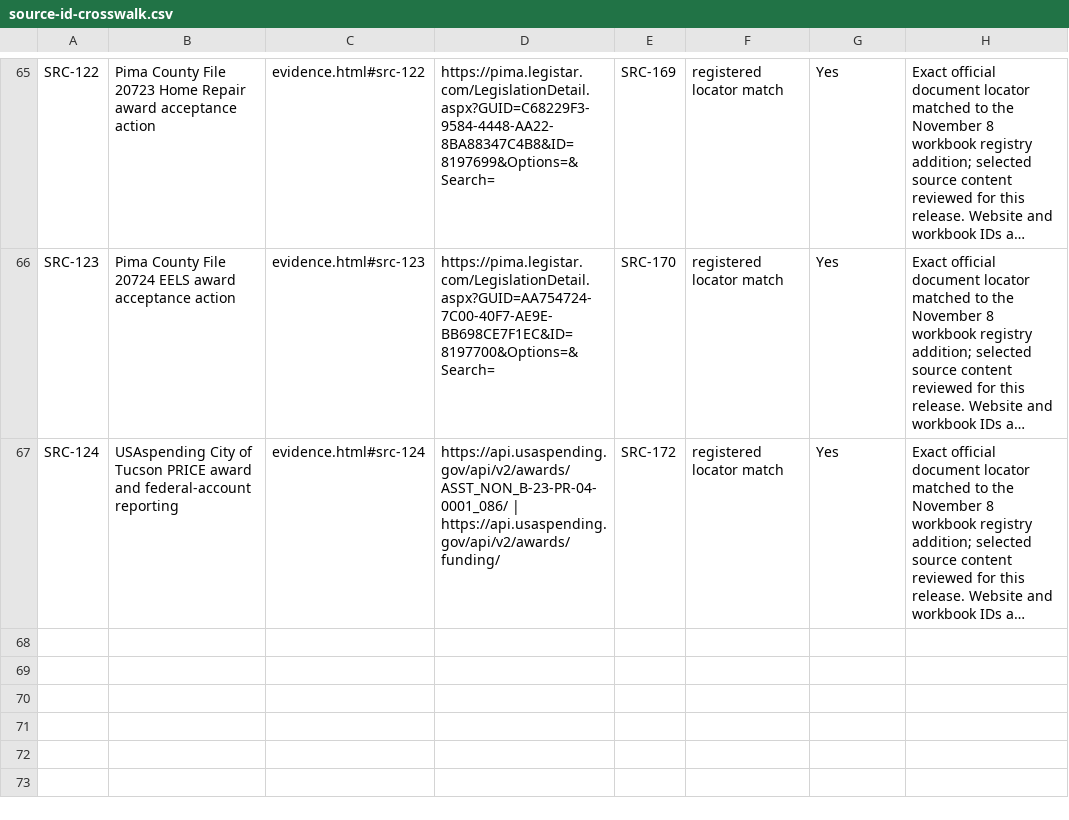
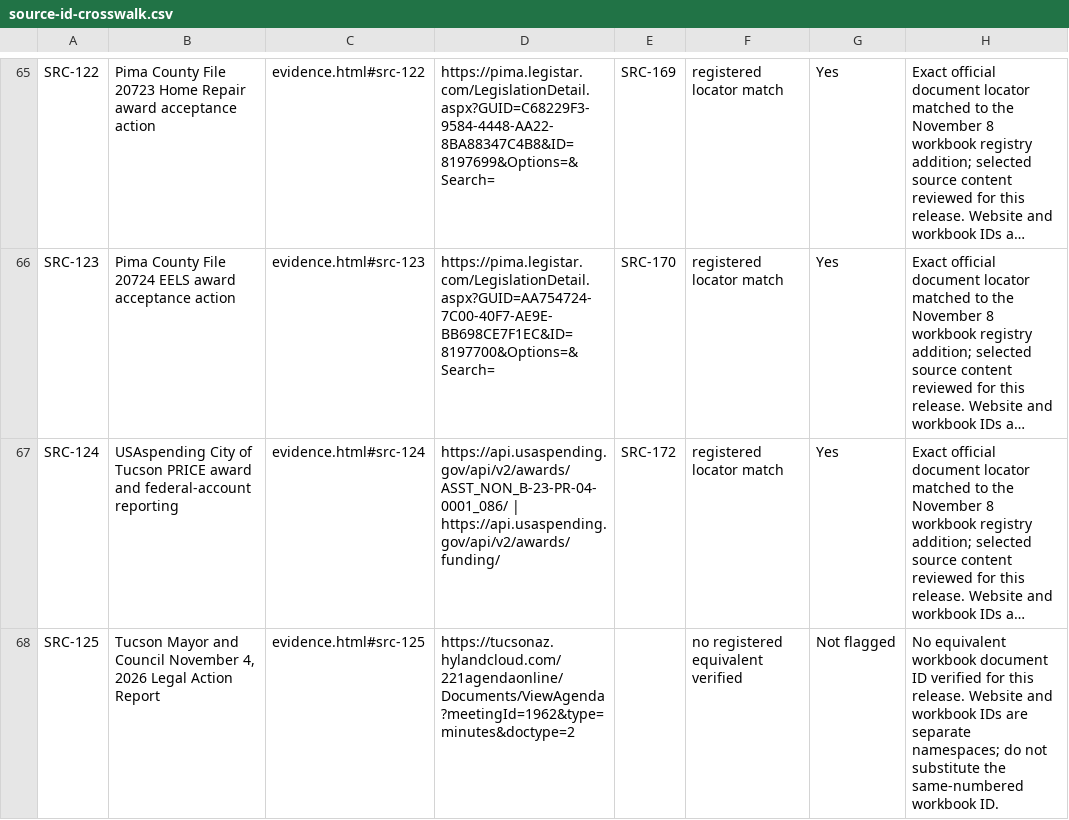
Before and after one commit to housingaccountabilityproject/housingaccountabilityproject.github.io, a CSV file: data/source-id-crosswalk.csv, drawn as a sheet; only a part is shown, gaps mark what is left out; long unchanged cells end in …; the diff names each change by its address in the sheet, - before the commit and + after, or states it on an @@ line.

```diff
--- a/data/source-id-crosswalk.csv
+++ b/data/source-id-crosswalk.csv
+row 68: SRC-125 | Tucson Mayor and Council November 4, 2026 Legal Action Report | evidence.html#src-125 | https://tucsonaz.hylandcloud.com/221agendaonline/Documents/ViewAgenda?meetingId=1962&type=minutes&doctype=2 |  | no registered equivalent verified | Not flagged | No equivalent workbook document ID verified for this release. Website and workbook IDs are separate namespaces; do not substitute the same-numbered workbook ID.
```
Also changed, not shown: 27 other files.
